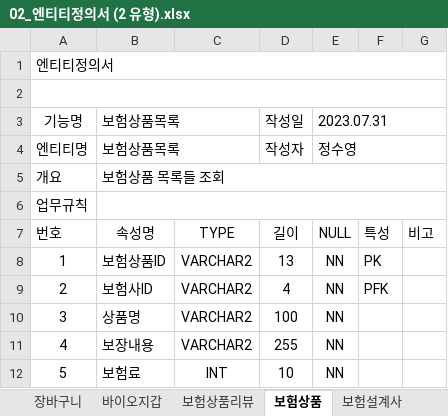
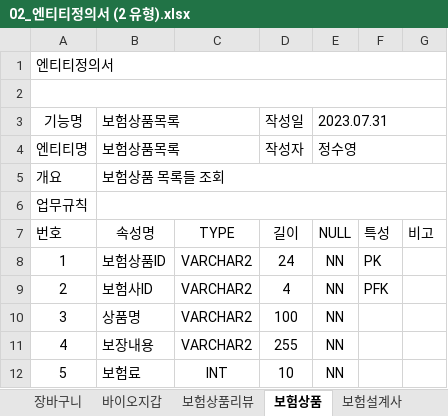
Before and after one commit to jsy8315/FINAL_PROJECT_KOPO, an Excel workbook: 02_엔티티정의서 (2 유형).xlsx, sheet 보험상품, drawn as a sheet; values as stored, in another font and other column widths than the file's, no borders; the diff names each change by its address in the sheet, - before the commit and + after, or states it on an @@ line.

```diff
--- a/02_엔티티정의서 (2 유형).xlsx (sheet 보험상품)
+++ b/02_엔티티정의서 (2 유형).xlsx (sheet 보험상품)
-D8: 13
+D8: 24
```
Also changed, not shown: sheet 가입보험상품, sheet 장바구니, sheet 바이오지갑, sheet 병원검진의료데이터, sheet 사용자, sheet 건강보험공단검진의료데이터, 1 other file.
